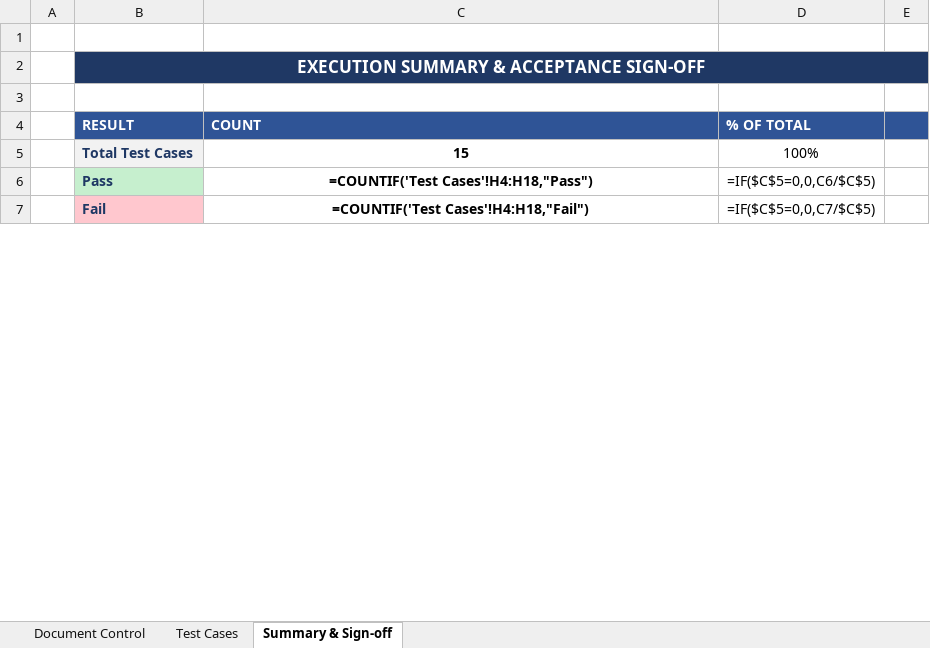
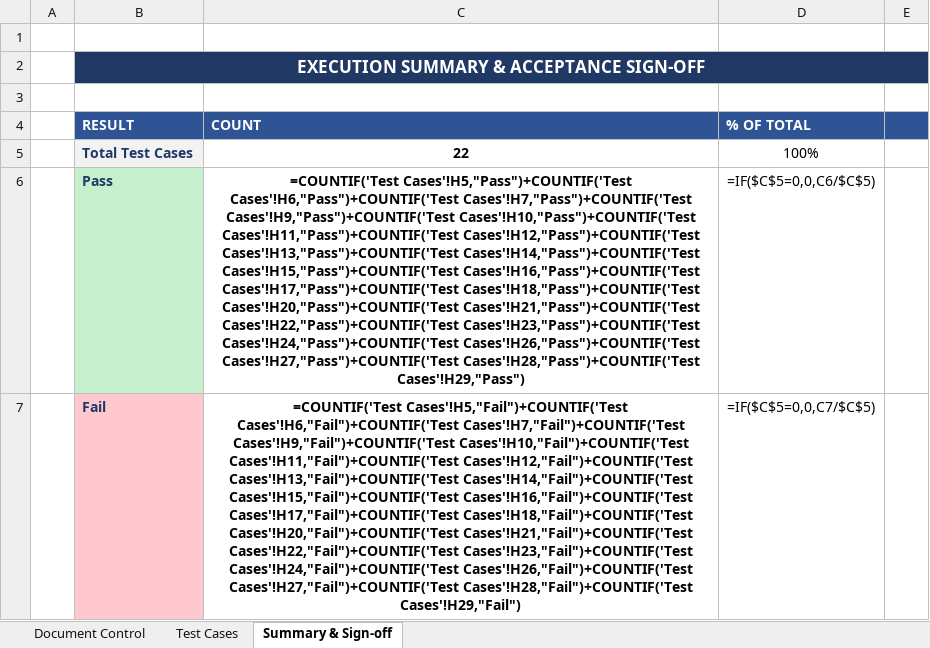
Before and after one commit to elyon-github/vifel-20250717, an Excel workbook: ai_context/uat/VIFEL_Merge_Pallet_UAT_Test_Script.xlsx, sheet Summary & Sign-off, drawn as a sheet; only a part is shown; values as stored, in another font and other column widths than the file's, no borders; formulas without a stored value are shown as written; the diff covers the shown part only; the diff names each change by its address in the sheet, - before the commit and + after, or states it on an @@ line.

```diff
--- a/ai_context/uat/VIFEL_Merge_Pallet_UAT_Test_Script.xlsx (sheet Summary & Sign-off)
+++ b/ai_context/uat/VIFEL_Merge_Pallet_UAT_Test_Script.xlsx (sheet Summary & Sign-off)
-C5 (COUNT): 15
+C5 (COUNT): 22
-C6 (COUNT): =COUNTIF('Test Cases'!H4:H18,"Pass")
+C6 (COUNT): =COUNTIF('Test Cases'!H5,"Pass")+COUNTIF('Test Cases'!H6,"Pass")+COUNTIF('Test Cases'!H7,"Pass")+COUNTIF('Test Cases'!H9,"Pass")+COUNTIF('Test Cases'!H10,"Pass")+COUNTIF('Test Cases'!H11,"Pass")+COUNTIF('Test Cases'!H12,"Pass")+COUNTIF('Test Cases'!H13,"Pass")+COUNTIF('Test Cases'!H14,"Pass")+COUNTIF('Test Cases'!H15,"Pass")+COUNTIF('Test Cases'!H16,"Pass")+COUNTIF('Test Cases'!H17,"Pass")+COUNTIF('Test Cases'!H18,"Pass")+COUNTIF('Test Cases'!H20,"Pass")+COUNTIF('Test Cases'!H21,"Pass")+COUNTIF('Test Cases'!H22,"Pass")+COUNTIF('Test Cases'!H23,"Pass")+COUNTIF('Test Cases'!H24,"Pass")+COUNTIF('Test Cases'!H26,"Pass")+COUNTIF('Test Cases'!H27,"Pass")+COUNTIF('Test Cases'!H28,"Pass")+COUNTIF('Test Cases'!H29,"Pass")
-C7 (COUNT): =COUNTIF('Test Cases'!H4:H18,"Fail")
+C7 (COUNT): =COUNTIF('Test Cases'!H5,"Fail")+COUNTIF('Test Cases'!H6,"Fail")+COUNTIF('Test Cases'!H7,"Fail")+COUNTIF('Test Cases'!H9,"Fail")+COUNTIF('Test Cases'!H10,"Fail")+COUNTIF('Test Cases'!H11,"Fail")+COUNTIF('Test Cases'!H12,"Fail")+COUNTIF('Test Cases'!H13,"Fail")+COUNTIF('Test Cases'!H14,"Fail")+COUNTIF('Test Cases'!H15,"Fail")+COUNTIF('Test Cases'!H16,"Fail")+COUNTIF('Test Cases'!H17,"Fail")+COUNTIF('Test Cases'!H18,"Fail")+COUNTIF('Test Cases'!H20,"Fail")+COUNTIF('Test Cases'!H21,"Fail")+COUNTIF('Test Cases'!H22,"Fail")+COUNTIF('Test Cases'!H23,"Fail")+COUNTIF('Test Cases'!H24,"Fail")+COUNTIF('Test Cases'!H26,"Fail")+COUNTIF('Test Cases'!H27,"Fail")+COUNTIF('Test Cases'!H28,"Fail")+COUNTIF('Test Cases'!H29,"Fail")
```
Also changed, not shown: 3 edited cells elsewhere in this sheet, sheet Test Cases, sheet Document Control, 5 other files.
